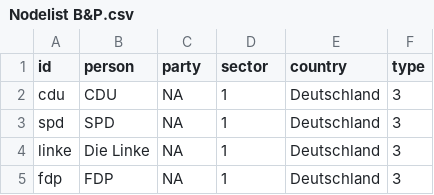
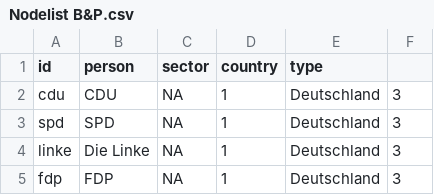
Before and after one commit to pkress10/Anne-Will, a CSV file: Nodelist B&P.csv, drawn as a sheet; only a part is shown.

Commit message:
Update Nodelist B&P.csv

```diff
--- a/Nodelist B&P.csv
+++ b/Nodelist B&P.csv
@@ -1,2 +1,2 @@
-id,person,party,sector,country,type
+id,person,sector,country,type
 cdu,CDU,NA,1,Deutschland,3
```
